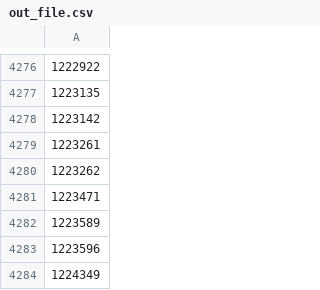
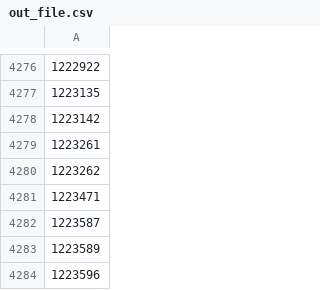
Before and after one commit to osm-uk/FSA-Closed, a CSV file: data/out_file.csv, drawn as a sheet; only a part is shown, gaps mark what is left out; the shorter side is filled out with more unchanged rows; the diff names each change by its address in the sheet, - before the commit and + after, or states it on an @@ line.

```diff
--- a/data/out_file.csv
+++ b/data/out_file.csv
+row 4282: 1223587
```
